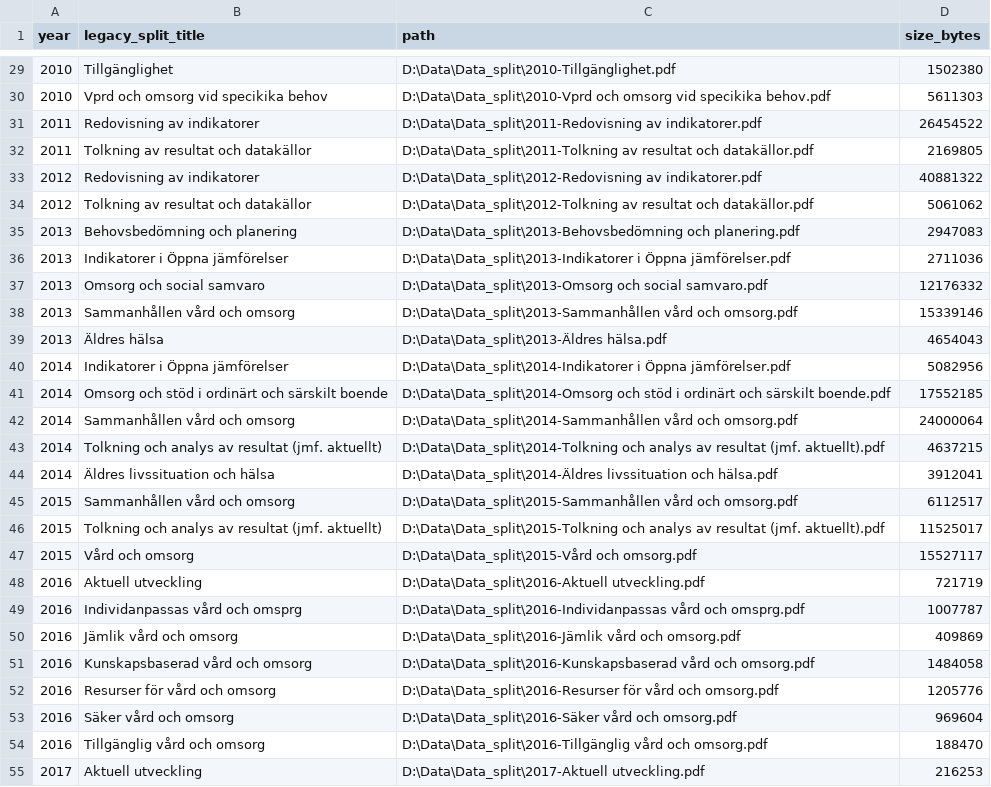
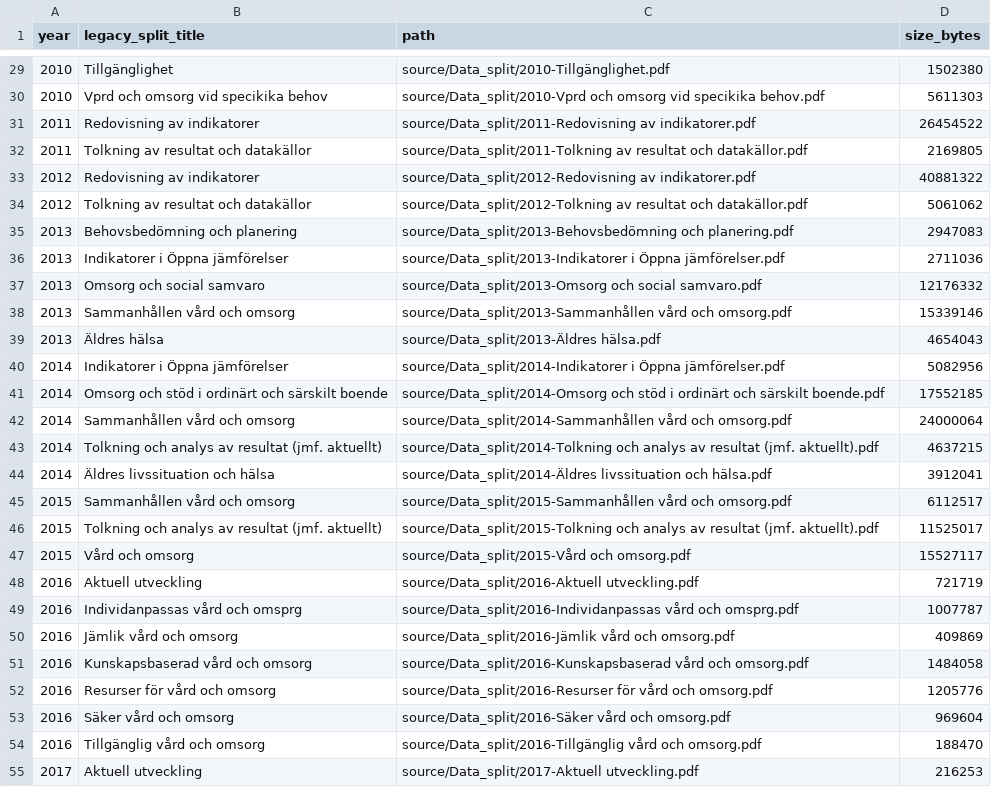
Before and after one commit to martinsalzmannerikson/aldreomsorg-corpus-2007-2025, a CSV file: data/corpus_2026/metadata/legacy_data_split.csv, drawn as a sheet; only a part is shown, gaps mark what is left out; the diff covers the shown part only.

```diff
--- a/data/corpus_2026/metadata/legacy_data_split.csv
+++ b/data/corpus_2026/metadata/legacy_data_split.csv
@@ -29,27 +29,27 @@
-2010,Tillgänglighet,D:\Data\Data_split\2010-Tillgänglighet.pdf,1502380
-2010,Vprd och omsorg vid specikika behov,D:\Data\Data_split\2010-Vprd och omsorg vid specikika behov.pdf,5611303
-2011,Redovisning av indikatorer,D:\Data\Data_split\2011-Redovisning av indikatorer.pdf,26454522
-2011,Tolkning av resultat och datakällor,D:\Data\Data_split\2011-Tolkning av resultat och datakällor.pdf,2169805
-2012,Redovisning av indikatorer,D:\Data\Data_split\2012-Redovisning av indikatorer.pdf,40881322
-2012,Tolkning av resultat och datakällor,D:\Data\Data_split\2012-Tolkning av resultat och datakällor.pdf,5061062
-2013,Behovsbedömning och planering,D:\Data\Data_split\2013-Behovsbedömning och planering.pdf,2947083
-2013,Indikatorer i Öppna jämförelser,D:\Data\Data_split\2013-Indikatorer i Öppna jämförelser.pdf,2711036
-2013,Omsorg och social samvaro,D:\Data\Data_split\2013-Omsorg och social samvaro.pdf,12176332
-2013,Sammanhållen vård och omsorg,D:\Data\Data_split\2013-Sammanhållen vård och omsorg.pdf,15339146
-2013,Äldres hälsa,D:\Data\Data_split\2013-Äldres hälsa.pdf,4654043
-2014,Indikatorer i Öppna jämförelser,D:\Data\Data_split\2014-Indikatorer i Öppna jämförelser.pdf,5082956
-2014,Omsorg och stöd i ordinärt och särskilt boende,D:\Data\Data_split\2014-Omsorg och stöd i ordinärt och särskilt boende.pdf,17552185
-2014,Sammanhållen vård och omsorg,D:\Data\Data_split\2014-Sammanhållen vård och omsorg.pdf,24000064
-2014,Tolkning och analys av resultat (jmf. aktuellt),D:\Data\Data_split\2014-Tolkning och analys av resultat (jmf. aktuellt).pdf,4637215
-2014,Äldres livssituation och hälsa,D:\Data\Data_split\2014-Äldres livssituation och hälsa.pdf,3912041
-2015,Sammanhållen vård och omsorg,D:\Data\Data_split\2015-Sammanhållen vård och omsorg.pdf,6112517
-2015,Tolkning och analys av resultat (jmf. aktuellt),D:\Data\Data_split\2015-Tolkning och analys av resultat (jmf. aktuellt).pdf,11525017
-2015,Vård och omsorg,D:\Data\Data_split\2015-Vård och omsorg.pdf,15527117
-2016,Aktuell utveckling,D:\Data\Data_split\2016-Aktuell utveckling.pdf,721719
-2016,Individanpassas vård och omsprg,D:\Data\Data_split\2016-Individanpassas vård och omsprg.pdf,1007787
-2016,Jämlik vård och omsorg,D:\Data\Data_split\2016-Jämlik vård och omsorg.pdf,409869
-2016,Kunskapsbaserad vård och omsorg,D:\Data\Data_split\2016-Kunskapsbaserad vård och omsorg.pdf,1484058
-2016,Resurser för vård och omsorg,D:\Data\Data_split\2016-Resurser för vård och omsorg.pdf,1205776
-2016,Säker vård och omsorg,D:\Data\Data_split\2016-Säker vård och omsorg.pdf,969604
-2016,Tillgänglig vård och omsorg,D:\Data\Data_split\2016-Tillgänglig vård och omsorg.pdf,188470
-2017,Aktuell utveckling,D:\Data\Data_split\2017-Aktuell utveckling.pdf,216253
+2010,Tillgänglighet,source/Data_split/2010-Tillgänglighet.pdf,1502380
+2010,Vprd och omsorg vid specikika behov,source/Data_split/2010-Vprd och omsorg vid specikika behov.pdf,5611303
+2011,Redovisning av indikatorer,source/Data_split/2011-Redovisning av indikatorer.pdf,26454522
+2011,Tolkning av resultat och datakällor,source/Data_split/2011-Tolkning av resultat och datakällor.pdf,2169805
+2012,Redovisning av indikatorer,source/Data_split/2012-Redovisning av indikatorer.pdf,40881322
+2012,Tolkning av resultat och datakällor,source/Data_split/2012-Tolkning av resultat och datakällor.pdf,5061062
+2013,Behovsbedömning och planering,source/Data_split/2013-Behovsbedömning och planering.pdf,2947083
+2013,Indikatorer i Öppna jämförelser,source/Data_split/2013-Indikatorer i Öppna jämförelser.pdf,2711036
+2013,Omsorg och social samvaro,source/Data_split/2013-Omsorg och social samvaro.pdf,12176332
+2013,Sammanhållen vård och omsorg,source/Data_split/2013-Sammanhållen vård och omsorg.pdf,15339146
+2013,Äldres hälsa,source/Data_split/2013-Äldres hälsa.pdf,4654043
+2014,Indikatorer i Öppna jämförelser,source/Data_split/2014-Indikatorer i Öppna jämförelser.pdf,5082956
+2014,Omsorg och stöd i ordinärt och särskilt boende,source/Data_split/2014-Omsorg och stöd i ordinärt och särskilt boende.pdf,17552185
+2014,Sammanhållen vård och omsorg,source/Data_split/2014-Sammanhållen vård och omsorg.pdf,24000064
+2014,Tolkning och analys av resultat (jmf. aktuellt),source/Data_split/2014-Tolkning och analys av resultat (jmf. aktuellt).pdf,4637215
+2014,Äldres livssituation och hälsa,source/Data_split/2014-Äldres livssituation och hälsa.pdf,3912041
+2015,Sammanhållen vård och omsorg,source/Data_split/2015-Sammanhållen vård och omsorg.pdf,6112517
+2015,Tolkning och analys av resultat (jmf. aktuellt),source/Data_split/2015-Tolkning och analys av resultat (jmf. aktuellt).pdf,11525017
+2015,Vård och omsorg,source/Data_split/2015-Vård och omsorg.pdf,15527117
+2016,Aktuell utveckling,source/Data_split/2016-Aktuell utveckling.pdf,721719
+2016,Individanpassas vård och omsprg,source/Data_split/2016-Individanpassas vård och omsprg.pdf,1007787
+2016,Jämlik vård och omsorg,source/Data_split/2016-Jämlik vård och omsorg.pdf,409869
+2016,Kunskapsbaserad vård och omsorg,source/Data_split/2016-Kunskapsbaserad vård och omsorg.pdf,1484058
+2016,Resurser för vård och omsorg,source/Data_split/2016-Resurser för vård och omsorg.pdf,1205776
+2016,Säker vård och omsorg,source/Data_split/2016-Säker vård och omsorg.pdf,969604
+2016,Tillgänglig vård och omsorg,source/Data_split/2016-Tillgänglig vård och omsorg.pdf,188470
+2017,Aktuell utveckling,source/Data_split/2017-Aktuell utveckling.pdf,216253
```
Also changed, not shown: 69 edited cells elsewhere in this file, data/corpus_2026/metadata/curated_sections.csv, data/corpus_2026/metadata/pages.csv, 4 other files.
